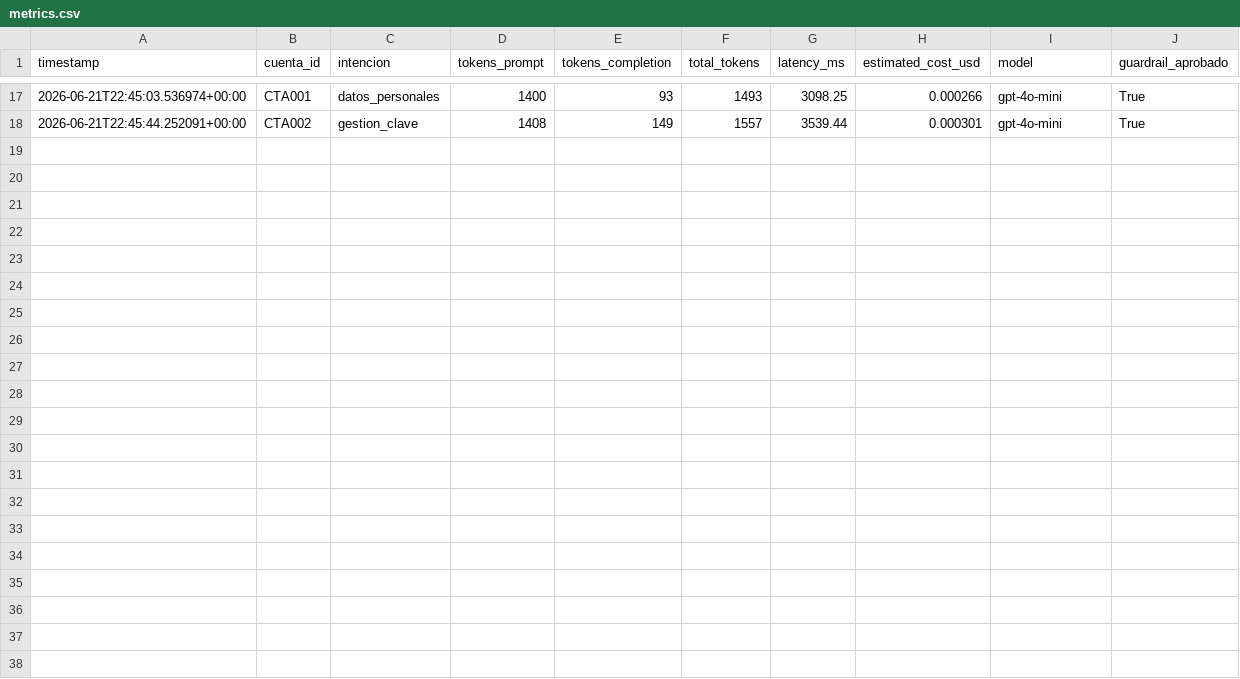
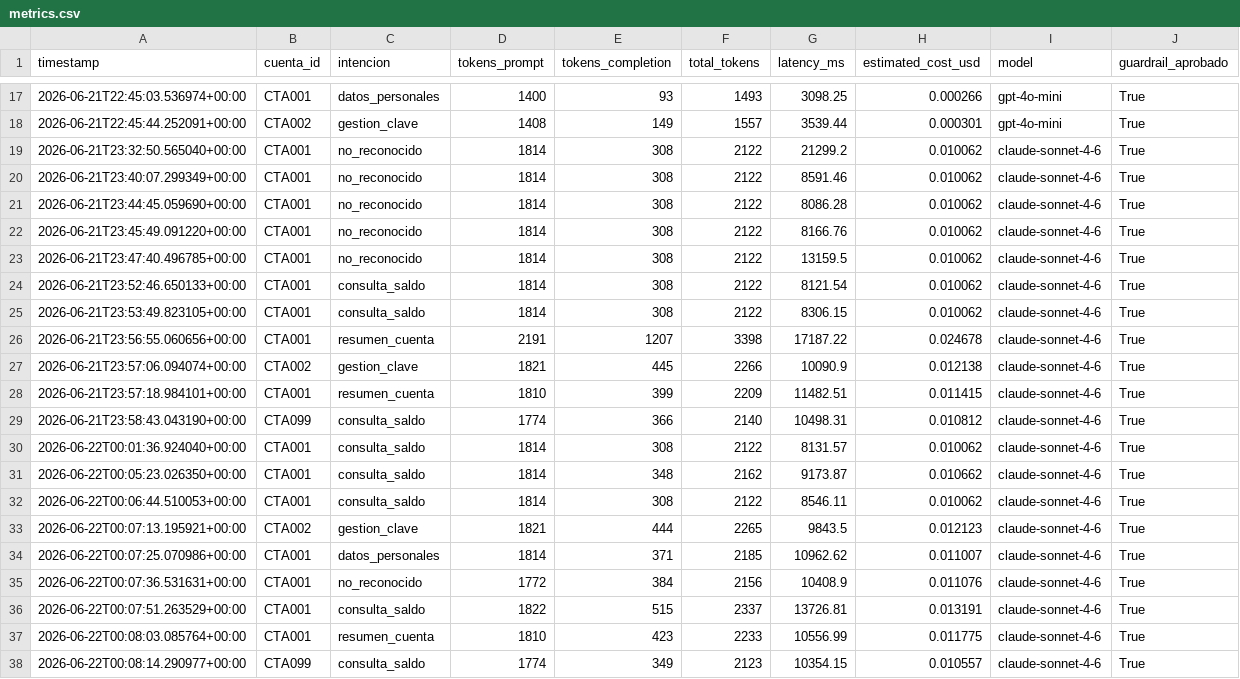
Before and after one commit to i2t-aenrico/henry_proyecto_integrador_m1, a CSV file: metrics/metrics.csv, drawn as a sheet; only a part is shown, gaps mark what is left out; the diff names each change by its address in the sheet, - before the commit and + after, or states it on an @@ line.

Commit message:
se agrega la capacidad de soporte multi-proveedor LiteLLM (OpenAI/Claude/Gemini -sin probar por ahora-), suite de ejemplos con log  - ejecutando uv run python src/ejemplos.py --log

```diff
--- a/metrics/metrics.csv
+++ b/metrics/metrics.csv
+row 19: 2026-06-21T23:32:50.565040+00:00 | CTA001 | no_reconocido | 1814 | 308 | 2122 | 21299.2 | 0.010062 | claude-sonnet-4-6 | True
+row 20: 2026-06-21T23:40:07.299349+00:00 | CTA001 | no_reconocido | 1814 | 308 | 2122 | 8591.46 | 0.010062 | claude-sonnet-4-6 | True
+row 21: 2026-06-21T23:44:45.059690+00:00 | CTA001 | no_reconocido | 1814 | 308 | 2122 | 8086.28 | 0.010062 | claude-sonnet-4-6 | True
+row 22: 2026-06-21T23:45:49.091220+00:00 | CTA001 | no_reconocido | 1814 | 308 | 2122 | 8166.76 | 0.010062 | claude-sonnet-4-6 | True
+row 23: 2026-06-21T23:47:40.496785+00:00 | CTA001 | no_reconocido | 1814 | 308 | 2122 | 13159.5 | 0.010062 | claude-sonnet-4-6 | True
+row 24: 2026-06-21T23:52:46.650133+00:00 | CTA001 | consulta_saldo | 1814 | 308 | 2122 | 8121.54 | 0.010062 | claude-sonnet-4-6 | True
+row 25: 2026-06-21T23:53:49.823105+00:00 | CTA001 | consulta_saldo | 1814 | 308 | 2122 | 8306.15 | 0.010062 | claude-sonnet-4-6 | True
+row 26: 2026-06-21T23:56:55.060656+00:00 | CTA001 | resumen_cuenta | 2191 | 1207 | 3398 | 17187.22 | 0.024678 | claude-sonnet-4-6 | True
+row 27: 2026-06-21T23:57:06.094074+00:00 | CTA002 | gestion_clave | 1821 | 445 | 2266 | 10090.9 | 0.012138 | claude-sonnet-4-6 | True
+row 28: 2026-06-21T23:57:18.984101+00:00 | CTA001 | resumen_cuenta | 1810 | 399 | 2209 | 11482.51 | 0.011415 | claude-sonnet-4-6 | True
+row 29: 2026-06-21T23:58:43.043190+00:00 | CTA099 | consulta_saldo | 1774 | 366 | 2140 | 10498.31 | 0.010812 | claude-sonnet-4-6 | True
+row 30: 2026-06-22T00:01:36.924040+00:00 | CTA001 | consulta_saldo | 1814 | 308 | 2122 | 8131.57 | 0.010062 | claude-sonnet-4-6 | True
+row 31: 2026-06-22T00:05:23.026350+00:00 | CTA001 | consulta_saldo | 1814 | 348 | 2162 | 9173.87 | 0.010662 | claude-sonnet-4-6 | True
+row 32: 2026-06-22T00:06:44.510053+00:00 | CTA001 | consulta_saldo | 1814 | 308 | 2122 | 8546.11 | 0.010062 | claude-sonnet-4-6 | True
+row 33: 2026-06-22T00:07:13.195921+00:00 | CTA002 | gestion_clave | 1821 | 444 | 2265 | 9843.5 | 0.012123 | claude-sonnet-4-6 | True
+row 34: 2026-06-22T00:07:25.070986+00:00 | CTA001 | datos_personales | 1814 | 371 | 2185 | 10962.62 | 0.011007 | claude-sonnet-4-6 | True
+row 35: 2026-06-22T00:07:36.531631+00:00 | CTA001 | no_reconocido | 1772 | 384 | 2156 | 10408.9 | 0.011076 | claude-sonnet-4-6 | True
+row 36: 2026-06-22T00:07:51.263529+00:00 | CTA001 | consulta_saldo | 1822 | 515 | 2337 | 13726.81 | 0.013191 | claude-sonnet-4-6 | True
+row 37: 2026-06-22T00:08:03.085764+00:00 | CTA001 | resumen_cuenta | 1810 | 423 | 2233 | 10556.99 | 0.011775 | claude-sonnet-4-6 | True
+row 38: 2026-06-22T00:08:14.290977+00:00 | CTA099 | consulta_saldo | 1774 | 349 | 2123 | 10354.15 | 0.010557 | claude-sonnet-4-6 | True
```
Also changed, not shown: 10 other files.
